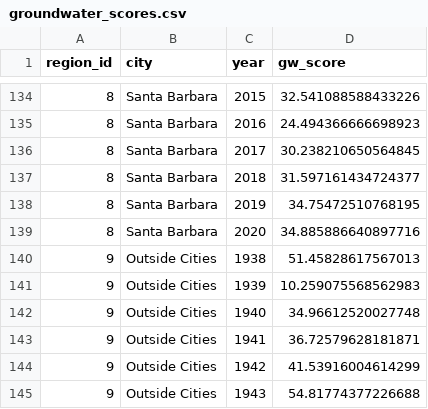
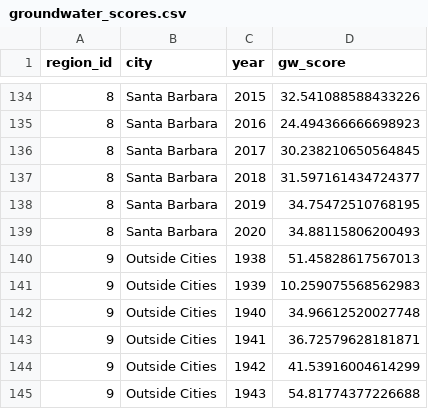
Before and after one commit to SustainSB/sustainsb.github.io, a CSV file: layers/groundwater_scores.csv, drawn as a sheet; only a part is shown, gaps mark what is left out.

```diff
--- a/layers/groundwater_scores.csv
+++ b/layers/groundwater_scores.csv
@@ -138,3 +138,3 @@ region_id,city,year,gw_score
 8,Santa Barbara,2019,34.75472510768195
-8,Santa Barbara,2020,34.885886640897716
+8,Santa Barbara,2020,34.88115806200493
 9,Outside Cities,1938,51.45828617567013
```
Also changed, not shown: 2 other files.
